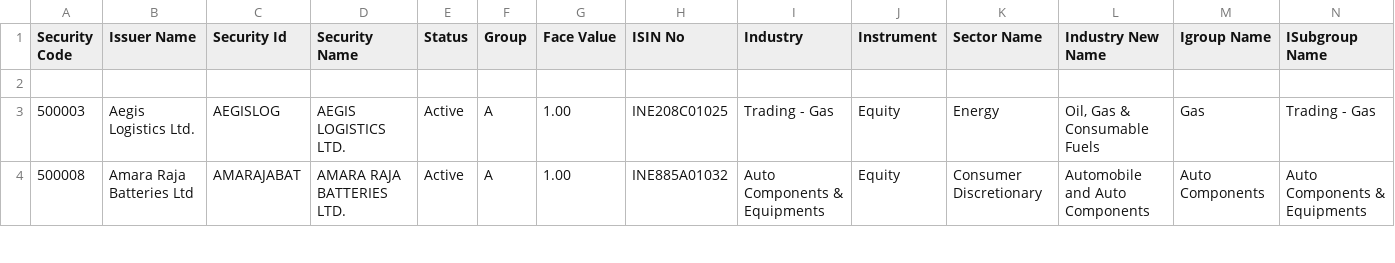
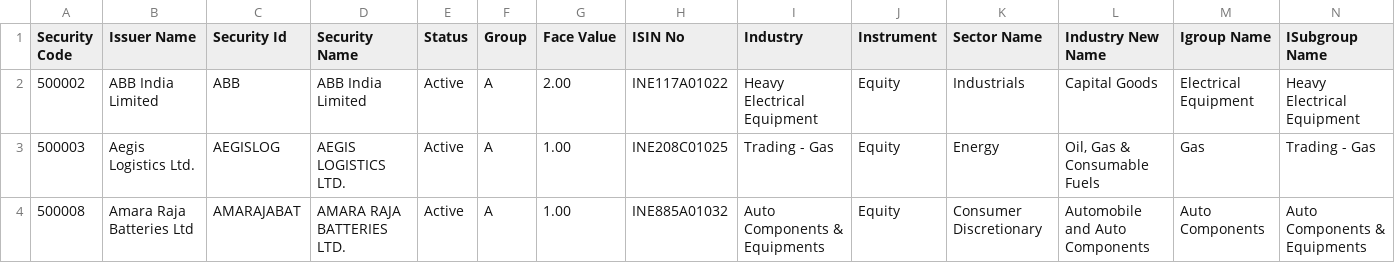
Before and after one commit to hartmann-pereira/Blackboard, a CSV file: data/equity_issuers.csv, drawn as a sheet; only a part is shown.

Commit message:
Update equity_issuers.csv
added again the first stock

```diff
--- a/data/equity_issuers.csv
+++ b/data/equity_issuers.csv
@@ -1,3 +1,3 @@
 Security Code,Issuer Name,Security Id,Security Name,Status,Group,Face Value,ISIN No,Industry,Instrument,Sector Name,Industry New Name,Igroup Name,ISubgroup Name
-
+500002,ABB India Limited,ABB,ABB India Limited,Active,A ,2.00,INE117A01022,Heavy Electrical Equipment,Equity,Industrials,Capital Goods,Electrical Equipment,Heavy Electrical Equipment,
 500003,Aegis Logistics Ltd.,AEGISLOG,AEGIS LOGISTICS LTD.,Active,A ,1.00,INE208C01025,Trading - Gas,Equity,Energy,"Oil, Gas & Consumable Fuels",Gas,Trading - Gas,
```
